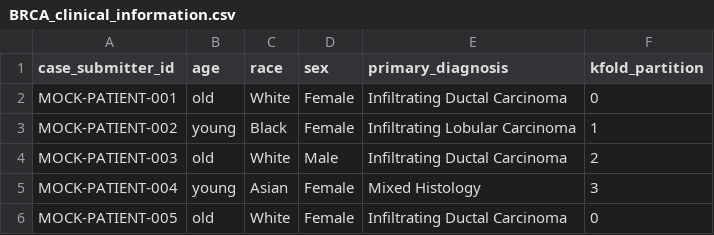
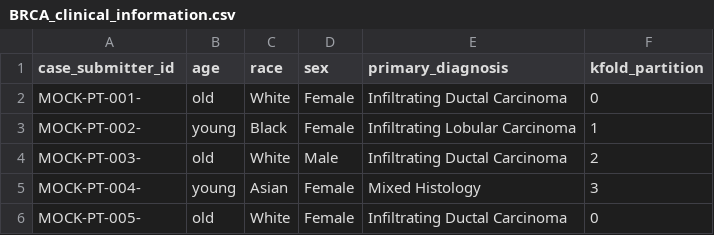
Before and after one commit to hms-dbmi/UNVEIL, a CSV file: example_data/mutation_prediction/clinical_information/TCGA/BRCA_clinical_information.csv, drawn as a sheet.

```diff
--- a/example_data/mutation_prediction/clinical_information/TCGA/BRCA_clinical_information.csv
+++ b/example_data/mutation_prediction/clinical_information/TCGA/BRCA_clinical_information.csv
@@ -1,6 +1,6 @@
 case_submitter_id,age,race,sex,primary_diagnosis,kfold_partition
-MOCK-PATIENT-001,old,White,Female,Infiltrating Ductal Carcinoma,0
-MOCK-PATIENT-002,young,Black,Female,Infiltrating Lobular Carcinoma,1
-MOCK-PATIENT-003,old,White,Male,Infiltrating Ductal Carcinoma,2
-MOCK-PATIENT-004,young,Asian,Female,Mixed Histology,3
-MOCK-PATIENT-005,old,White,Female,Infiltrating Ductal Carcinoma,0
+MOCK-PT-001-,old,White,Female,Infiltrating Ductal Carcinoma,0
+MOCK-PT-002-,young,Black,Female,Infiltrating Lobular Carcinoma,1
+MOCK-PT-003-,old,White,Male,Infiltrating Ductal Carcinoma,2
+MOCK-PT-004-,young,Asian,Female,Mixed Histology,3
+MOCK-PT-005-,old,White,Female,Infiltrating Ductal Carcinoma,0
```
Also changed, not shown: example_data/mutation_prediction/tcga_pan_cancer/brca_tcga_pan_can_atlas_2018/clinical_data.tsv, 18 other files.
